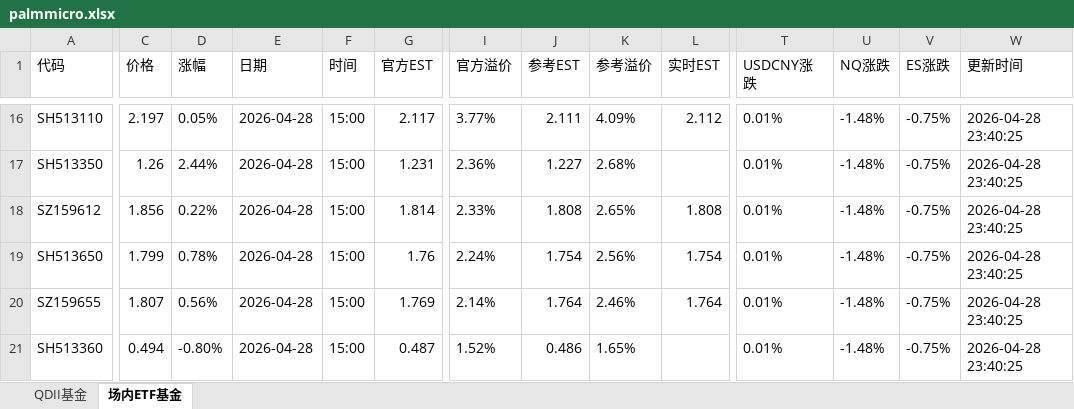
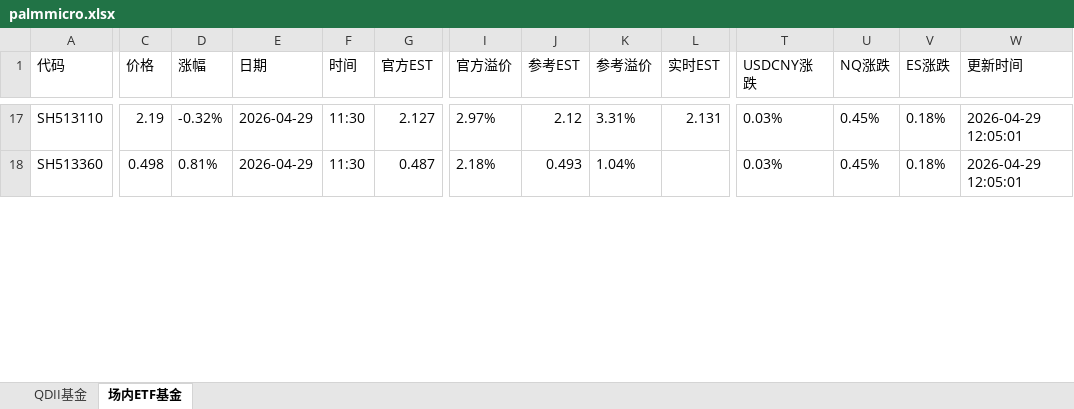
Before and after one commit to codes84/etf-monitor, an Excel workbook: palmmicro.xlsx, sheet 场内ETF基金, drawn as a sheet; only a part is shown, gaps mark what is left out; values as stored, in another font and other column widths than the file's, no borders; removed rows and columns are numbered as before the commit, all else as after; rows hold the shown columns only; the diff covers the shown part only; the diff names each change by its address in the sheet, - before the commit and + after, or states it on an @@ line.

```diff
--- a/palmmicro.xlsx (sheet 场内ETF基金)
+++ b/palmmicro.xlsx (sheet 场内ETF基金)
-C17 (价格): 2.197
+C17 (价格): 2.19
-D17 (涨幅): 0.05%
+D17 (涨幅): -0.32%
-E17 (日期): 2026-04-28
+E17 (日期): 2026-04-29
-F17 (时间): 15:00
+F17 (时间): 11:30
-G17 (官方EST): 2.117
+G17 (官方EST): 2.127
-I17 (官方溢价): 3.77%
+I17 (官方溢价): 2.97%
-J17 (参考EST): 2.111
+J17 (参考EST): 2.12
-K17 (参考溢价): 4.09%
+K17 (参考溢价): 3.31%
-L17 (实时EST): 2.112
+L17 (实时EST): 2.131
-T17 (USDCNY涨跌): 0.01%
+T17 (USDCNY涨跌): 0.03%
-U17 (NQ涨跌): -1.48%
+U17 (NQ涨跌): 0.45%
-V17 (ES涨跌): -0.75%
+V17 (ES涨跌): 0.18%
-W17 (更新时间): 2026-04-28 23:40:25
+W17 (更新时间): 2026-04-29 12:05:01
-row 17: SH513350 | 1.26 | 2.44% | 2026-04-28 | 15:00 | 1.231 | 2.36% | 1.227 | 2.68% |  | 0.01% | -1.48% | -0.75% | 2026-04-28 23:40:25
-row 18: SZ159612 | 1.856 | 0.22% | 2026-04-28 | 15:00 | 1.814 | 2.33% | 1.808 | 2.65% | 1.808 | 0.01% | -1.48% | -0.75% | 2026-04-28 23:40:25
-row 19: SH513650 | 1.799 | 0.78% | 2026-04-28 | 15:00 | 1.76 | 2.24% | 1.754 | 2.56% | 1.754 | 0.01% | -1.48% | -0.75% | 2026-04-28 23:40:25
-row 20: SZ159655 | 1.807 | 0.56% | 2026-04-28 | 15:00 | 1.769 | 2.14% | 1.764 | 2.46% | 1.764 | 0.01% | -1.48% | -0.75% | 2026-04-28 23:40:25
-C18 (价格): 0.494
+C18 (价格): 0.498
-D18 (涨幅): -0.80%
+D18 (涨幅): 0.81%
-E18 (日期): 2026-04-28
+E18 (日期): 2026-04-29
-F18 (时间): 15:00
+F18 (时间): 11:30
-I18 (官方溢价): 1.52%
+I18 (官方溢价): 2.18%
-J18 (参考EST): 0.486
+J18 (参考EST): 0.493
-K18 (参考溢价): 1.65%
+K18 (参考溢价): 1.04%
-T18 (USDCNY涨跌): 0.01%
+T18 (USDCNY涨跌): 0.03%
-U18 (NQ涨跌): -1.48%
+U18 (NQ涨跌): 0.45%
-V18 (ES涨跌): -0.75%
+V18 (ES涨跌): 0.18%
-W18 (更新时间): 2026-04-28 23:40:25
+W18 (更新时间): 2026-04-29 12:05:01
```
Also changed, not shown: 35 added rows, 31 removed rows and 386 edited cells elsewhere in this sheet, sheet QDII基金, 1 other file.
